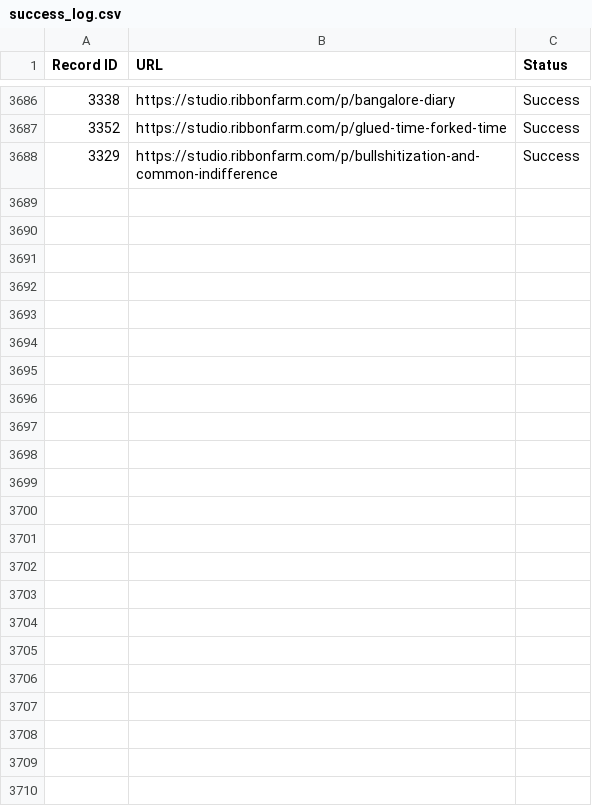
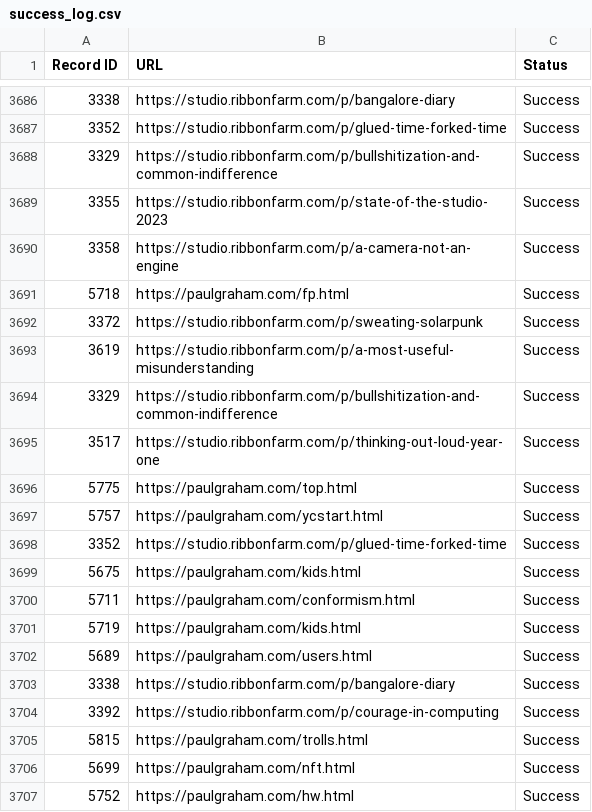
Before and after one commit to aleenavigoda/search_embeddings, a CSV file: success_log.csv, drawn as a sheet; only a part is shown, gaps mark what is left out; the diff covers the shown part only; the diff names each change by its address in the sheet, - before the commit and + after, or states it on an @@ line.

```diff
--- a/success_log.csv
+++ b/success_log.csv
+row 3689: 3355 | https://studio.ribbonfarm.com/p/state-of-the-studio-2023 | Success
+row 3690: 3358 | https://studio.ribbonfarm.com/p/a-camera-not-an-engine | Success
+row 3691: 5718 | https://paulgraham.com/fp.html | Success
+row 3692: 3372 | https://studio.ribbonfarm.com/p/sweating-solarpunk | Success
+row 3693: 3619 | https://studio.ribbonfarm.com/p/a-most-useful-misunderstanding | Success
+row 3694: 3329 | https://studio.ribbonfarm.com/p/bullshitization-and-common-indifference | Success
+row 3695: 3517 | https://studio.ribbonfarm.com/p/thinking-out-loud-year-one | Success
+row 3696: 5775 | https://paulgraham.com/top.html | Success
+row 3697: 5757 | https://paulgraham.com/ycstart.html | Success
+row 3698: 3352 | https://studio.ribbonfarm.com/p/glued-time-forked-time | Success
+row 3699: 5675 | https://paulgraham.com/kids.html | Success
+row 3700: 5711 | https://paulgraham.com/conformism.html | Success
+row 3701: 5719 | https://paulgraham.com/kids.html | Success
+row 3702: 5689 | https://paulgraham.com/users.html | Success
+row 3703: 3338 | https://studio.ribbonfarm.com/p/bangalore-diary | Success
+row 3704: 3392 | https://studio.ribbonfarm.com/p/courage-in-computing | Success
+row 3705: 5815 | https://paulgraham.com/trolls.html | Success
+row 3706: 5699 | https://paulgraham.com/nft.html | Success
+row 3707: 5752 | https://paulgraham.com/hw.html | Success
```
Also changed, not shown: 13 added rows elsewhere in this file, error_log.csv, 1 other file.
